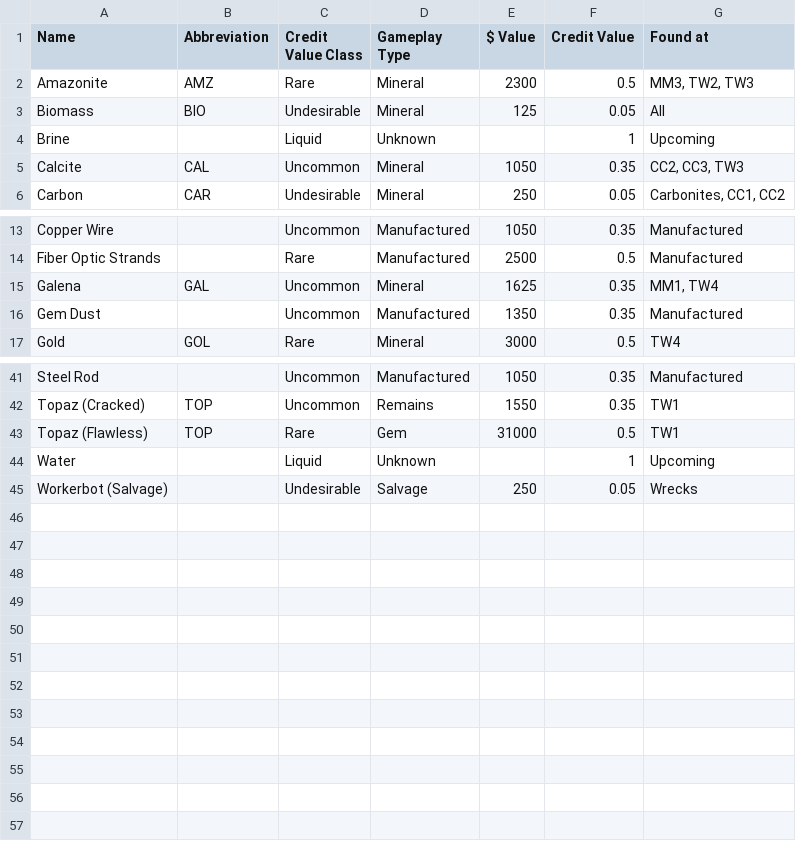
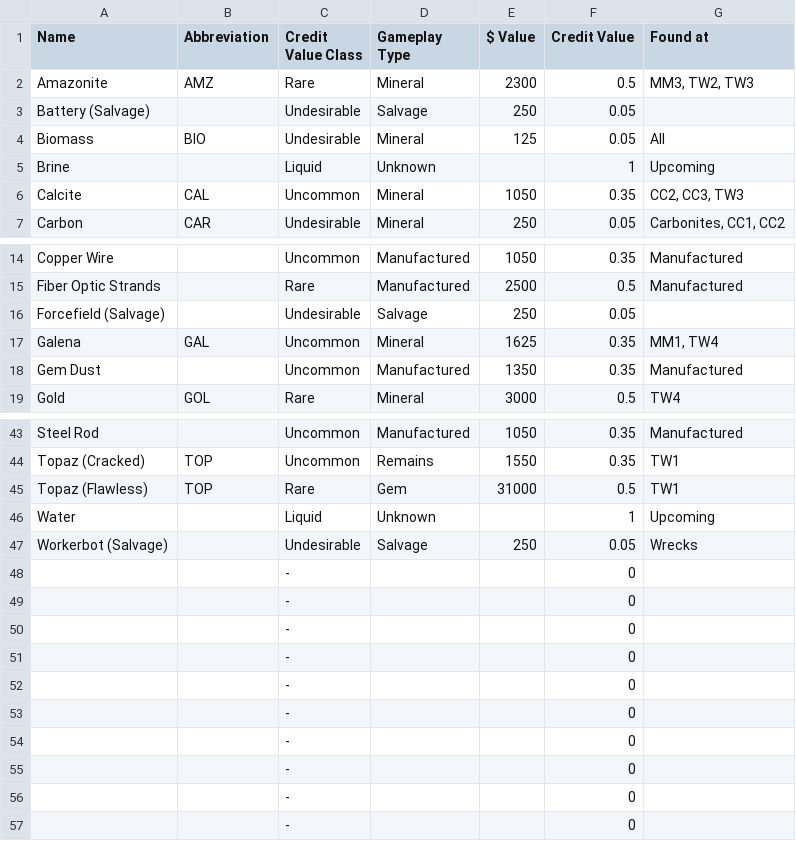
Before and after one commit to alikimoko/astronomics-wiki-updater, a CSV file: data files/Resources.csv, drawn as a sheet; only a part is shown, gaps mark what is left out; the diff names each change by its address in the sheet, - before the commit and + after, or states it on an @@ line.

Commit message:
Automatic resource pages creation/update

```diff
--- a/data files/Resources.csv
+++ b/data files/Resources.csv
+row 3: Battery (Salvage) |  | Undesirable | Salvage | 250 | 0.05
+row 16: Forcefield (Salvage) |  | Undesirable | Salvage | 250 | 0.05
+row 48:  |  | - |  |  | 0
+row 49:  |  | - |  |  | 0
+row 50:  |  | - |  |  | 0
+row 51:  |  | - |  |  | 0
+row 52:  |  | - |  |  | 0
+row 53:  |  | - |  |  | 0
+row 54:  |  | - |  |  | 0
+row 55:  |  | - |  |  | 0
+row 56:  |  | - |  |  | 0
+row 57:  |  | - |  |  | 0
```
Also changed, not shown: 4 other files.
